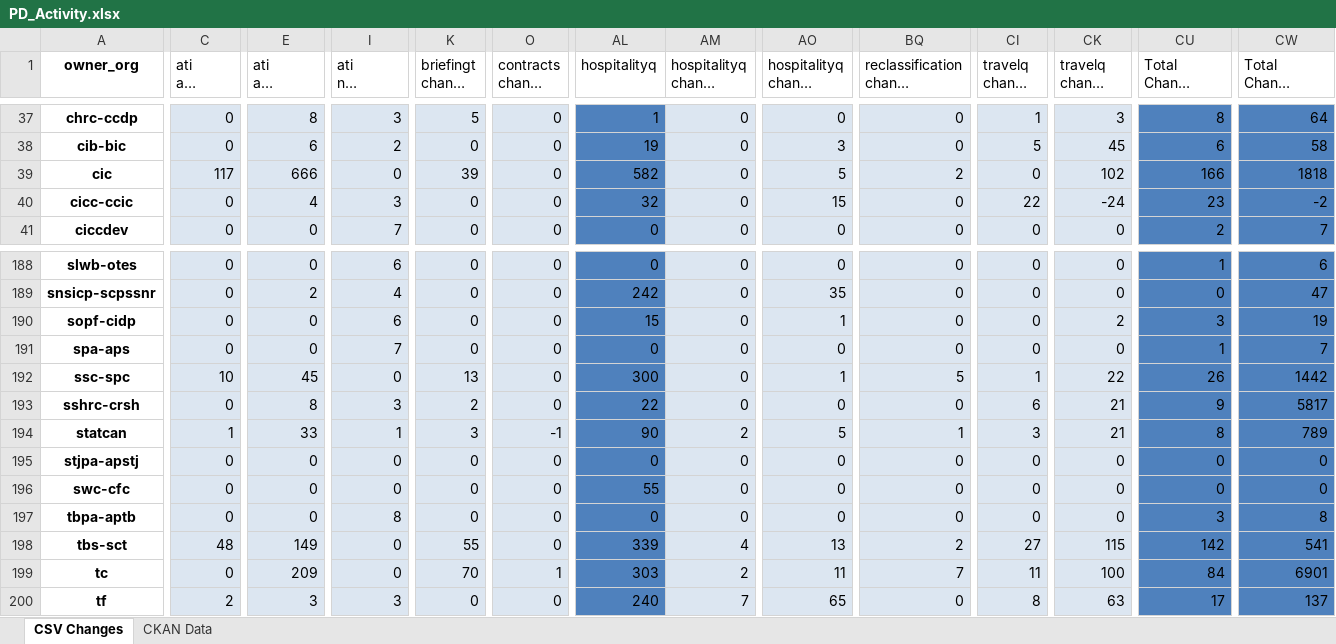
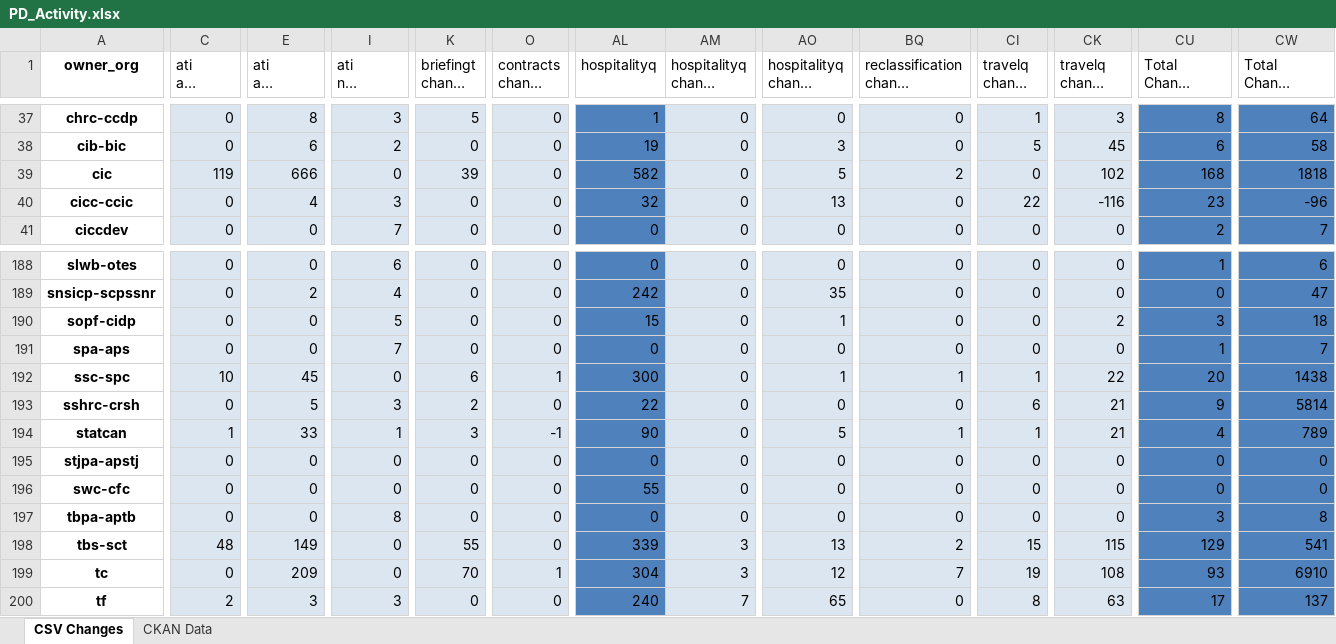
Before and after one commit to open-data/analytics-corporate-reporting, an Excel workbook: PD_CHANGES_RPT/PD_Activity.xlsx, sheet CSV Changes, drawn as a sheet; only a part is shown, gaps mark what is left out; long unchanged cells end in …; values as stored, in another font and other column widths than the file's, no borders; the diff covers the shown part only; the diff names each change by its address in the sheet, - before the commit and + after, or states it on an @@ line.

```diff
--- a/PD_CHANGES_RPT/PD_Activity.xlsx (sheet CSV Changes)
+++ b/PD_CHANGES_RPT/PD_Activity.xlsx (sheet CSV Changes)
-C39 (ati all change 30-days): 117
+C39 (ati all change 30-days): 119
-CU39 (Total Change 30-days): 166
+CU39 (Total Change 30-days): 168
-AO40 (hospitalityq change 6-months): 15
+AO40 (hospitalityq change 6-months): 13
-CK40 (travelq change 6-months): -24
+CK40 (travelq change 6-months): -116
-CW40 (Total Change 6-months): -2
+CW40 (Total Change 6-months): -96
-I190 (ati nil change 6-months): 6
+I190 (ati nil change 6-months): 5
-CW190 (Total Change 6-months): 19
+CW190 (Total Change 6-months): 18
-K192 (briefingt change 30-days): 13
+K192 (briefingt change 30-days): 6
-O192 (contracts change 30-days): 0
+O192 (contracts change 30-days): 1
-BQ192 (reclassification change 6-months): 5
+BQ192 (reclassification change 6-months): 1
-CU192 (Total Change 30-days): 26
+CU192 (Total Change 30-days): 20
-CW192 (Total Change 6-months): 1442
+CW192 (Total Change 6-months): 1438
-E193 (ati all change 6-months): 8
+E193 (ati all change 6-months): 5
-CW193 (Total Change 6-months): 5817
+CW193 (Total Change 6-months): 5814
-AM194 (hospitalityq change 30-days): 2
+AM194 (hospitalityq change 30-days): 0
-CI194 (travelq change 30-days): 3
+CI194 (travelq change 30-days): 1
-CU194 (Total Change 30-days): 8
+CU194 (Total Change 30-days): 4
-AM198 (hospitalityq change 30-days): 4
+AM198 (hospitalityq change 30-days): 3
-CI198 (travelq change 30-days): 27
+CI198 (travelq change 30-days): 15
-CU198 (Total Change 30-days): 142
+CU198 (Total Change 30-days): 129
-AL199 (hospitalityq): 303
+AL199 (hospitalityq): 304
-AM199 (hospitalityq change 30-days): 2
+AM199 (hospitalityq change 30-days): 3
-AO199 (hospitalityq change 6-months): 11
+AO199 (hospitalityq change 6-months): 12
-CI199 (travelq change 30-days): 11
+CI199 (travelq change 30-days): 19
-CK199 (travelq change 6-months): 100
+CK199 (travelq change 6-months): 108
-CU199 (Total Change 30-days): 84
+CU199 (Total Change 30-days): 93
-CW199 (Total Change 6-months): 6901
+CW199 (Total Change 6-months): 6910
```
Also changed, not shown: 177 edited cells elsewhere in this sheet, 1 other file.
